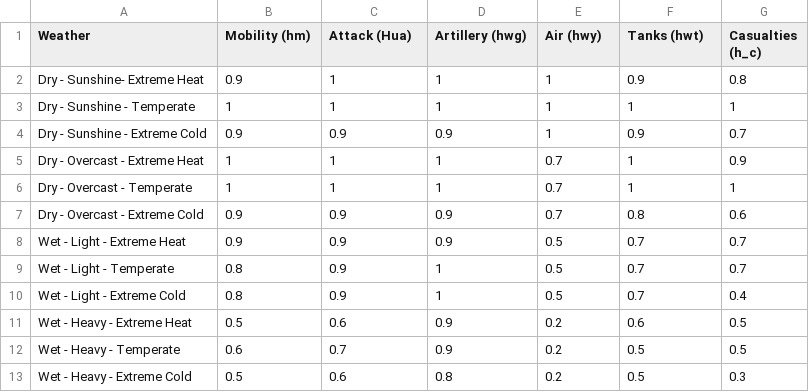
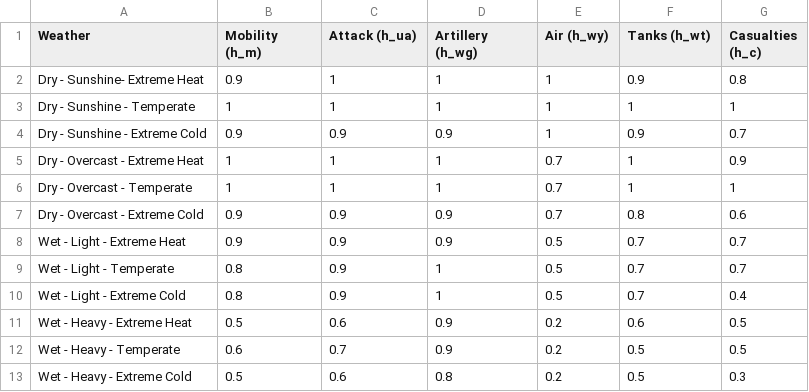
Before and after one commit to HerrTom/OPORD-QJM, a CSV file: database/tables/WeatherFactors.csv, drawn as a sheet.

Commit message:
Refactor lookup tables

```diff
--- a/database/tables/WeatherFactors.csv
+++ b/database/tables/WeatherFactors.csv
@@ -1,2 +1,2 @@
-Weather,Mobility (hm),Attack (Hua),Artillery (hwg),Air (hwy),Tanks (hwt),Casualties (h_c)
+Weather,Mobility (h_m),Attack (h_ua),Artillery (h_wg),Air (h_wy),Tanks (h_wt),Casualties (h_c)
 Dry - Sunshine- Extreme Heat,0.9,1,1,1,0.9,0.8
```
Also changed, not shown: database/tables/PostureFactors.csv, database/tables/SeasonFactors.csv, 4 other files.
